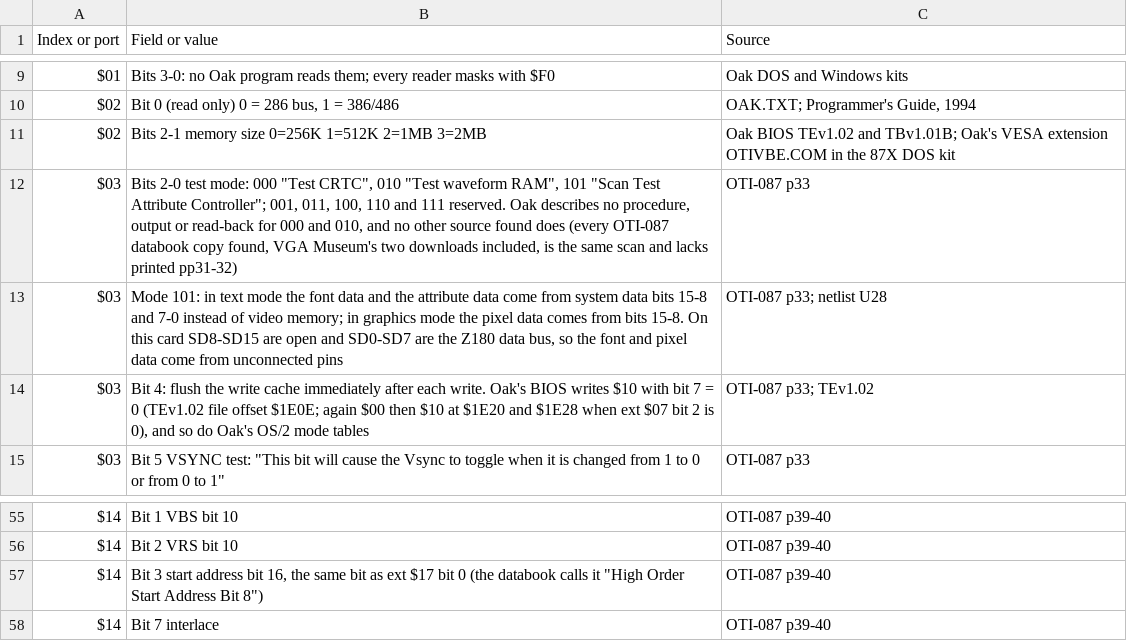
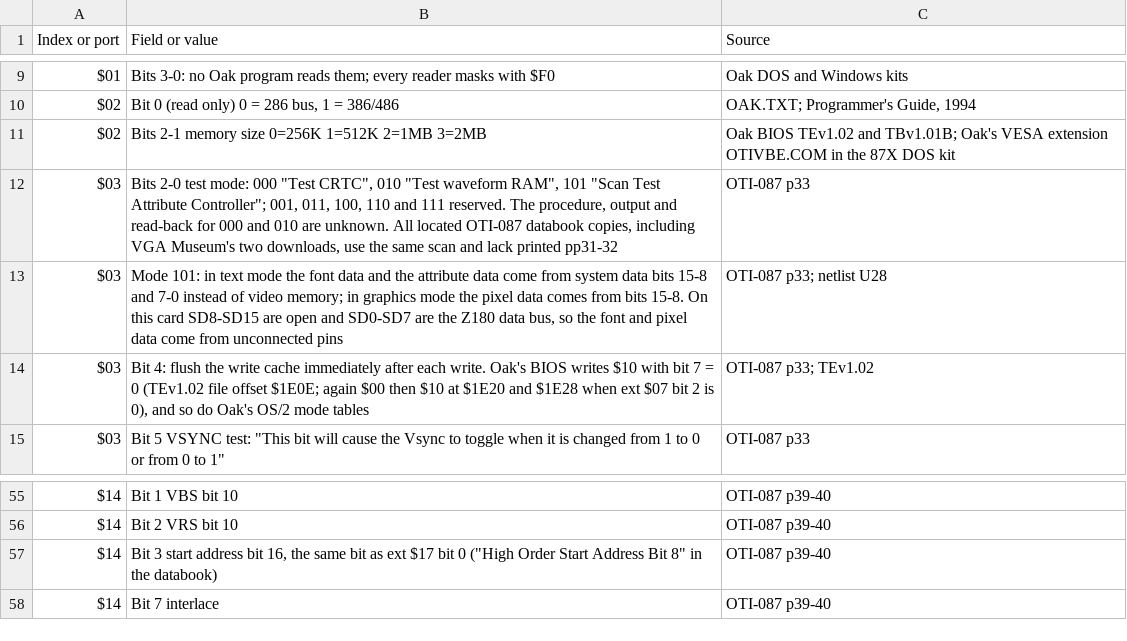
Before and after one commit to Webifi/second-sight-reference, a CSV file: data/tables/oti087-register-bits.csv, drawn as a sheet; only a part is shown, gaps mark what is left out.

```diff
--- a/data/tables/oti087-register-bits.csv
+++ b/data/tables/oti087-register-bits.csv
@@ -11,3 +11,3 @@ $02,"Bit 0 (read only) 0 = 286 bus, 1 = 386/486","OAK.TXT; Programmer's Guide, 1
 $02,Bits 2-1 memory size 0=256K 1=512K 2=1MB 3=2MB,Oak BIOS TEv1.02 and TBv1.01B; Oak's VESA extension OTIVBE.COM in the 87X DOS kit
-$03,"Bits 2-0 test mode: 000 ""Test CRTC"", 010 ""Test waveform RAM"", 101 ""Scan Test Attribute Controller""; 001, 011, 100, 110 and 111 reserved. Oak describes no procedure, output or read-back for 000 and 010, and no other source found does (every OTI-087 databook copy found, VGA Museum's two downloads included, is the same scan and lacks printed pp31-32)",OTI-087 p33
+$03,"Bits 2-0 test mode: 000 ""Test CRTC"", 010 ""Test waveform RAM"", 101 ""Scan Test Attribute Controller""; 001, 011, 100, 110 and 111 reserved. The procedure, output and read-back for 000 and 010 are unknown. All located OTI-087 databook copies, including VGA Museum's two downloads, use the same scan and lack printed pp31-32",OTI-087 p33
 $03,"Mode 101: in text mode the font data and the attribute data come from system data bits 15-8 and 7-0 instead of video memory; in graphics mode the pixel data comes from bits 15-8. On this card SD8-SD15 are open and SD0-SD7 are the Z180 data bus, so the font and pixel data come from unconnected pins",OTI-087 p33; netlist U28
@@ -56,3 +56,3 @@ $14,Bit 1 VBS bit 10,OTI-087 p39-40
 $14,Bit 2 VRS bit 10,OTI-087 p39-40
-$14,"Bit 3 start address bit 16, the same bit as ext $17 bit 0 (the databook calls it ""High Order Start Address Bit 8"")",OTI-087 p39-40
+$14,"Bit 3 start address bit 16, the same bit as ext $17 bit 0 (""High Order Start Address Bit 8"" in the databook)",OTI-087 p39-40
 $14,Bit 7 interlace,OTI-087 p39-40
```
Also changed, not shown: data/tables/apple-slot-signals.csv, data/tables/oti087-register-notes.csv, 38 other files.
